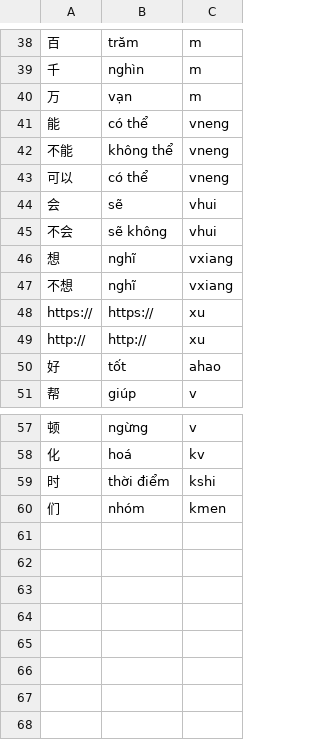
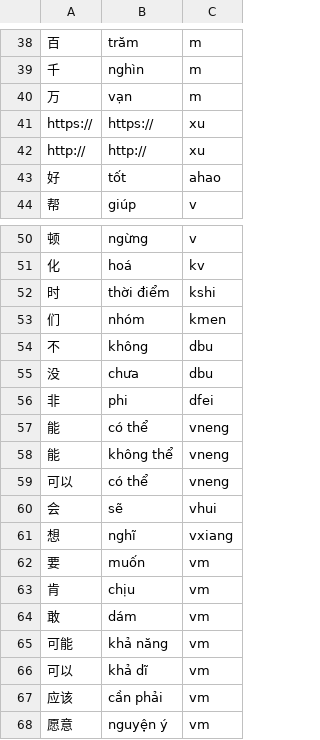
Before and after one commit to n-pn/chivi, a TSV file: db/vpdicts/fixture.tsv, drawn as a sheet; only a part is shown, gaps mark what is left out.

```diff
--- a/db/vpdicts/fixture.tsv
+++ b/db/vpdicts/fixture.tsv
@@ -40,9 +40,2 @@
 万	vạn	m
-能	có thể	vneng
-不能	không thể	vneng
-可以	có thể	vneng
-会	sẽ	vhui
-不会	sẽ không	vhui
-想	nghĩ	vxiang
-不想	nghĩ	vxiang
 https://	https://	xu
@@ -60 +53,16 @@ http://	http://	xu
 们	nhóm	kmen
+不	không	dbu
+没	chưa	dbu
+非	phi	dfei
+能	có thể	vneng
+能	không thể	vneng
+可以	có thể	vneng
+会	sẽ	vhui
+想	nghĩ	vxiang
+要	muốn	vm
+肯	chịu	vm
+敢	dám	vm
+可能	khả năng	vm
+可以	khả dĩ	vm
+应该	cần phải	vm
+愿意	nguyện ý	vm
```
Also changed, not shown: 14 other files.
